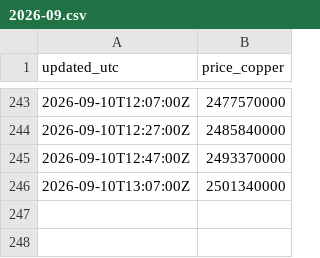
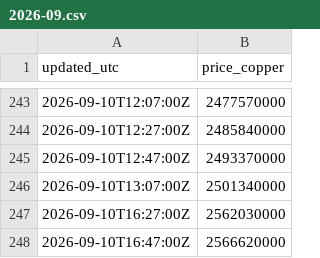
Before and after one commit to karenkarenin2-dotcom/KMARKET, a CSV file: data/history/us/2026-09.csv, drawn as a sheet; only a part is shown, gaps mark what is left out; the diff names each change by its address in the sheet, - before the commit and + after, or states it on an @@ line.

```diff
--- a/data/history/us/2026-09.csv
+++ b/data/history/us/2026-09.csv
+row 247: 2026-09-10T16:27:00Z | 2562030000
+row 248: 2026-09-10T16:47:00Z | 2566620000
```
Also changed, not shown: data/history/eu/2026-09.csv.
